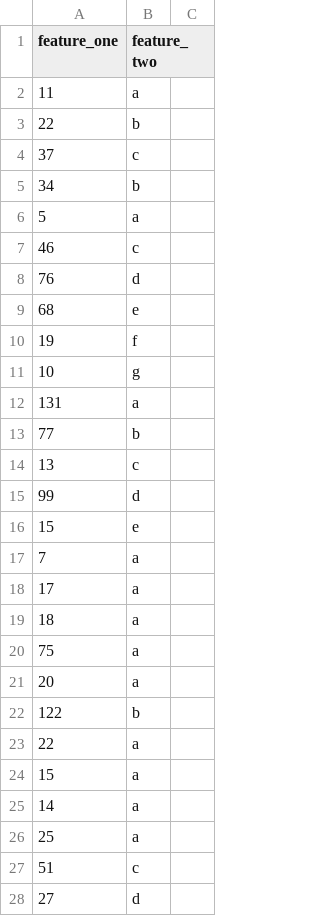
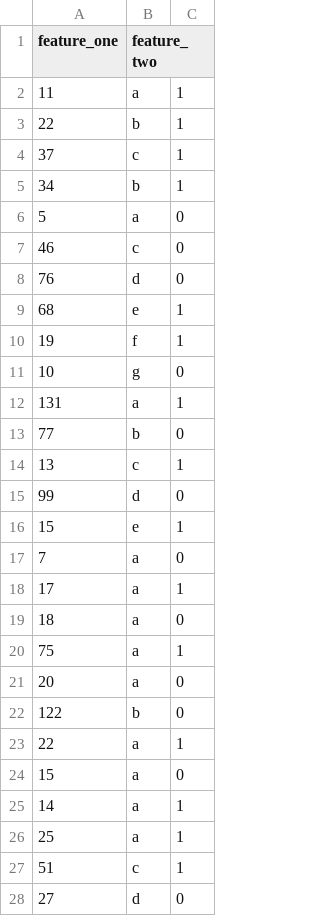
Before and after one commit to aspatti1257/CellLineAnalyzer, a CSV file: Testing/SampleClassifierDataFolder/categorical.csv, drawn as a sheet; only a part is shown; the diff covers the shown part only.

Commit message:
Minor: add column to categorical.csv to make sure no result makes it past ArgumentProcessingService.

```diff
--- a/Testing/SampleClassifierDataFolder/categorical.csv
+++ b/Testing/SampleClassifierDataFolder/categorical.csv
@@ -1,28 +1,28 @@
 feature_one,feature_two
-11,a
-22,b
-37,c
-34,b
-5,a
-46,c
-76,d
-68,e
-19,f
-10,g
-131,a
-77,b
-13,c
-99,d
-15,e
-7,a
-17,a
-18,a
-75,a
-20,a
-122,b
-22,a
-15,a
-14,a
-25,a
-51,c
-27,d
+11,a,1
+22,b,1
+37,c,1
+34,b,1
+5,a,0
+46,c,0
+76,d,0
+68,e,1
+19,f,1
+10,g,0
+131,a,1
+77,b,0
+13,c,1
+99,d,0
+15,e,1
+7,a,0
+17,a,1
+18,a,0
+75,a,1
+20,a,0
+122,b,0
+22,a,1
+15,a,0
+14,a,1
+25,a,1
+51,c,1
+27,d,0
```
Also changed, not shown: 13 edited cells elsewhere in this file.
